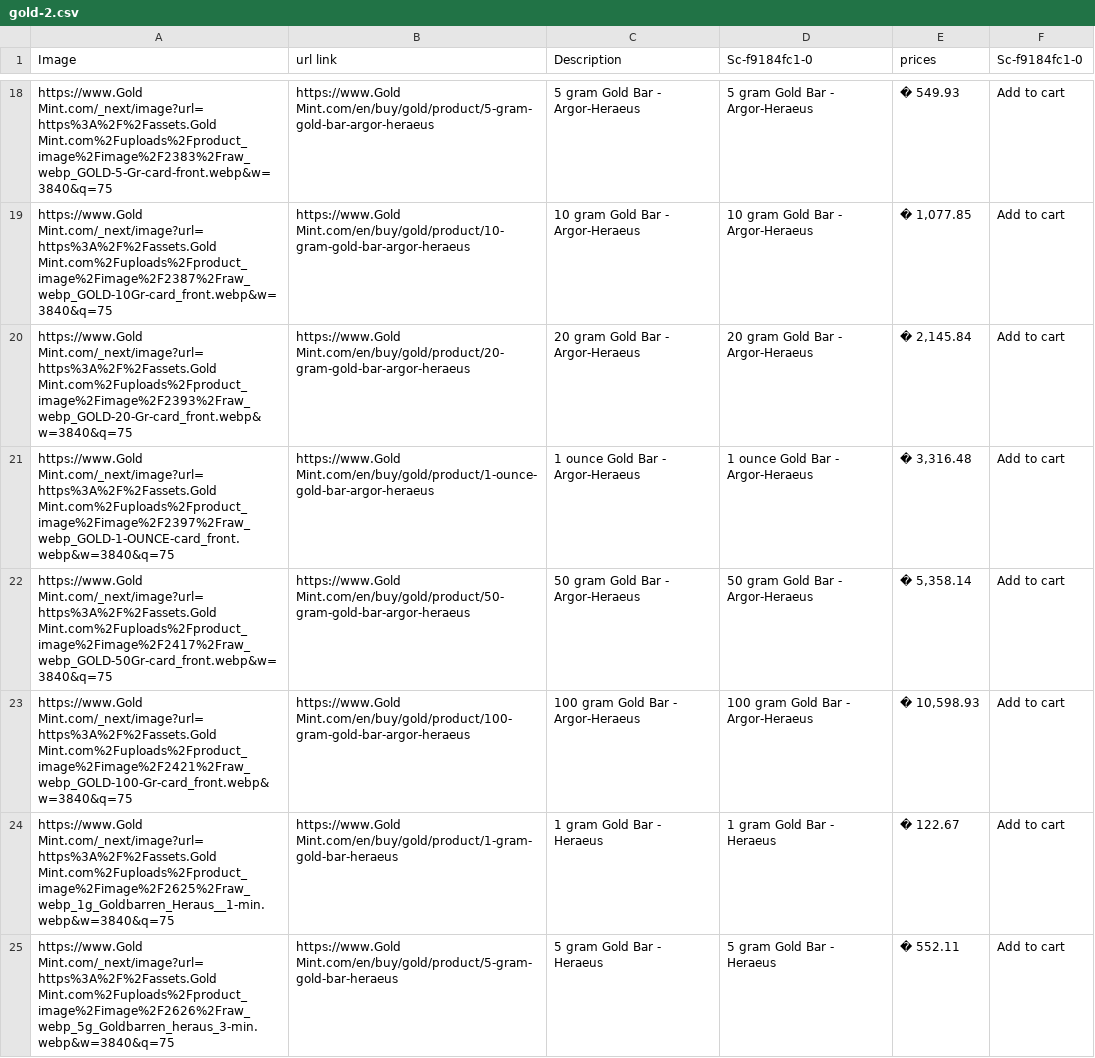
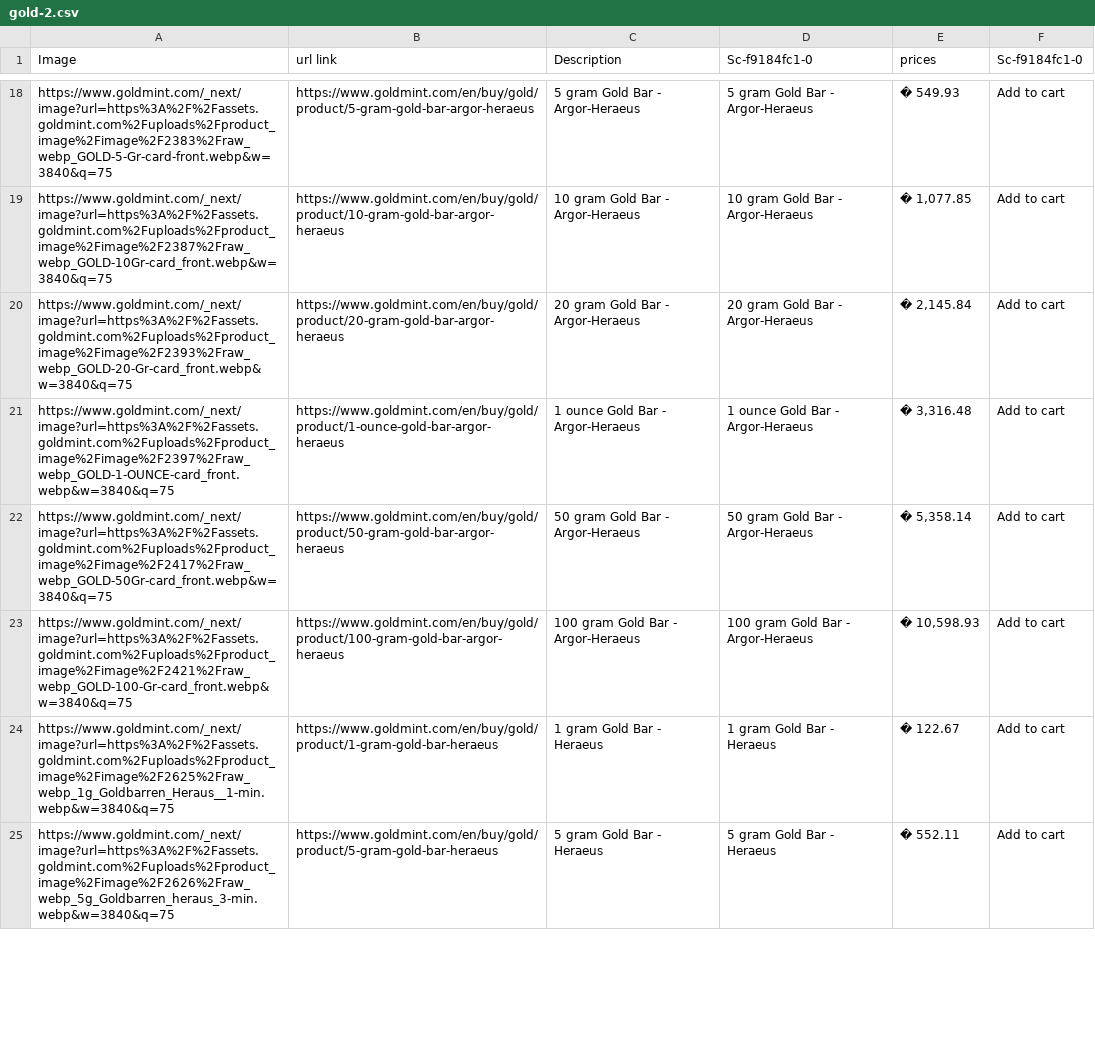
Before and after one commit to Ghost247-bot/GoldMinty, a CSV file: public/data/gold-2.csv, drawn as a sheet; only a part is shown, gaps mark what is left out; the diff covers the shown part only; the diff names each change by its address in the sheet, - before the commit and + after, or states it on an @@ line.

```diff
--- a/public/data/gold-2.csv
+++ b/public/data/gold-2.csv
-A18 (Image): https://www.Gold Mint.com/_next/image?url=https%3A%2F%2Fassets.Gold Mint.com%2Fuploads%2Fproduct_image%2Fimage%2F2383%2Fraw_webp_GOLD-5-Gr-card-front.webp&w=3840&q=75
+A18 (Image): https://www.goldmint.com/_next/image?url=https%3A%2F%2Fassets.goldmint.com%2Fuploads%2Fproduct_image%2Fimage%2F2383%2Fraw_webp_GOLD-5-Gr-card-front.webp&w=3840&q=75
-B18 (url link): https://www.Gold Mint.com/en/buy/gold/product/5-gram-gold-bar-argor-heraeus
+B18 (url link): https://www.goldmint.com/en/buy/gold/product/5-gram-gold-bar-argor-heraeus
-A19 (Image): https://www.Gold Mint.com/_next/image?url=https%3A%2F%2Fassets.Gold Mint.com%2Fuploads%2Fproduct_image%2Fimage%2F2387%2Fraw_webp_GOLD-10Gr-card_front.webp&w=3840&q=75
+A19 (Image): https://www.goldmint.com/_next/image?url=https%3A%2F%2Fassets.goldmint.com%2Fuploads%2Fproduct_image%2Fimage%2F2387%2Fraw_webp_GOLD-10Gr-card_front.webp&w=3840&q=75
-B19 (url link): https://www.Gold Mint.com/en/buy/gold/product/10-gram-gold-bar-argor-heraeus
+B19 (url link): https://www.goldmint.com/en/buy/gold/product/10-gram-gold-bar-argor-heraeus
-A20 (Image): https://www.Gold Mint.com/_next/image?url=https%3A%2F%2Fassets.Gold Mint.com%2Fuploads%2Fproduct_image%2Fimage%2F2393%2Fraw_webp_GOLD-20-Gr-card_front.webp&w=3840&q=75
+A20 (Image): https://www.goldmint.com/_next/image?url=https%3A%2F%2Fassets.goldmint.com%2Fuploads%2Fproduct_image%2Fimage%2F2393%2Fraw_webp_GOLD-20-Gr-card_front.webp&w=3840&q=75
-B20 (url link): https://www.Gold Mint.com/en/buy/gold/product/20-gram-gold-bar-argor-heraeus
+B20 (url link): https://www.goldmint.com/en/buy/gold/product/20-gram-gold-bar-argor-heraeus
-A21 (Image): https://www.Gold Mint.com/_next/image?url=https%3A%2F%2Fassets.Gold Mint.com%2Fuploads%2Fproduct_image%2Fimage%2F2397%2Fraw_webp_GOLD-1-OUNCE-card_front.webp&w=3840&q=75
+A21 (Image): https://www.goldmint.com/_next/image?url=https%3A%2F%2Fassets.goldmint.com%2Fuploads%2Fproduct_image%2Fimage%2F2397%2Fraw_webp_GOLD-1-OUNCE-card_front.webp&w=3840&q=75
-B21 (url link): https://www.Gold Mint.com/en/buy/gold/product/1-ounce-gold-bar-argor-heraeus
+B21 (url link): https://www.goldmint.com/en/buy/gold/product/1-ounce-gold-bar-argor-heraeus
-A22 (Image): https://www.Gold Mint.com/_next/image?url=https%3A%2F%2Fassets.Gold Mint.com%2Fuploads%2Fproduct_image%2Fimage%2F2417%2Fraw_webp_GOLD-50Gr-card_front.webp&w=3840&q=75
+A22 (Image): https://www.goldmint.com/_next/image?url=https%3A%2F%2Fassets.goldmint.com%2Fuploads%2Fproduct_image%2Fimage%2F2417%2Fraw_webp_GOLD-50Gr-card_front.webp&w=3840&q=75
-B22 (url link): https://www.Gold Mint.com/en/buy/gold/product/50-gram-gold-bar-argor-heraeus
+B22 (url link): https://www.goldmint.com/en/buy/gold/product/50-gram-gold-bar-argor-heraeus
-A23 (Image): https://www.Gold Mint.com/_next/image?url=https%3A%2F%2Fassets.Gold Mint.com%2Fuploads%2Fproduct_image%2Fimage%2F2421%2Fraw_webp_GOLD-100-Gr-card_front.webp&w=3840&q=75
+A23 (Image): https://www.goldmint.com/_next/image?url=https%3A%2F%2Fassets.goldmint.com%2Fuploads%2Fproduct_image%2Fimage%2F2421%2Fraw_webp_GOLD-100-Gr-card_front.webp&w=3840&q=75
-B23 (url link): https://www.Gold Mint.com/en/buy/gold/product/100-gram-gold-bar-argor-heraeus
+B23 (url link): https://www.goldmint.com/en/buy/gold/product/100-gram-gold-bar-argor-heraeus
-A24 (Image): https://www.Gold Mint.com/_next/image?url=https%3A%2F%2Fassets.Gold Mint.com%2Fuploads%2Fproduct_image%2Fimage%2F2625%2Fraw_webp_1g_Goldbarren_Heraus__1-min.webp&w=3840&q=75
+A24 (Image): https://www.goldmint.com/_next/image?url=https%3A%2F%2Fassets.goldmint.com%2Fuploads%2Fproduct_image%2Fimage%2F2625%2Fraw_webp_1g_Goldbarren_Heraus__1-min.webp&w=3840&q=75
-B24 (url link): https://www.Gold Mint.com/en/buy/gold/product/1-gram-gold-bar-heraeus
+B24 (url link): https://www.goldmint.com/en/buy/gold/product/1-gram-gold-bar-heraeus
-A25 (Image): https://www.Gold Mint.com/_next/image?url=https%3A%2F%2Fassets.Gold Mint.com%2Fuploads%2Fproduct_image%2Fimage%2F2626%2Fraw_webp_5g_Goldbarren_heraus_3-min.webp&w=3840&q=75
+A25 (Image): https://www.goldmint.com/_next/image?url=https%3A%2F%2Fassets.goldmint.com%2Fuploads%2Fproduct_image%2Fimage%2F2626%2Fraw_webp_5g_Goldbarren_heraus_3-min.webp&w=3840&q=75
-B25 (url link): https://www.Gold Mint.com/en/buy/gold/product/5-gram-gold-bar-heraeus
+B25 (url link): https://www.goldmint.com/en/buy/gold/product/5-gram-gold-bar-heraeus
```
Also changed, not shown: 124 edited cells elsewhere in this file, public/data/gold-3.csv, public/data/gold-4.csv, 27 other files.
